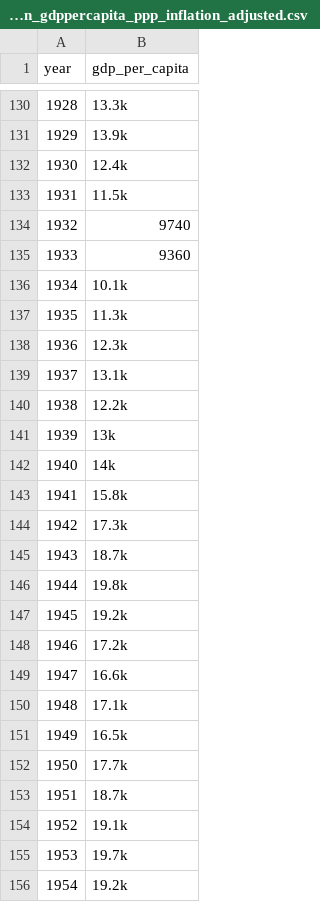
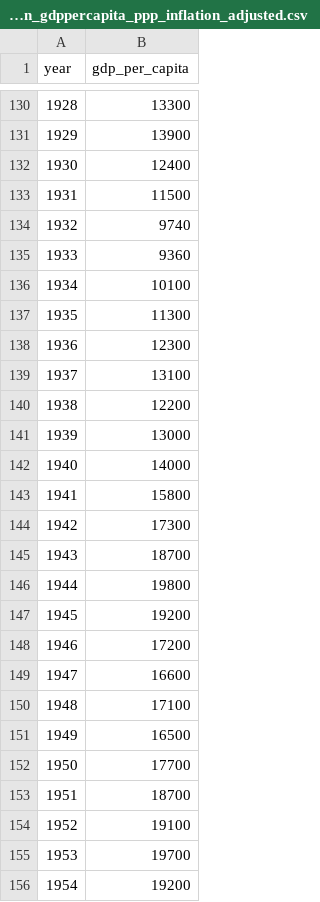
Before and after one commit to waleedev01/data.gdppercapita, a CSV file: income_per_person_gdppercapita_ppp_inflation_adjusted.csv, drawn as a sheet; only a part is shown, gaps mark what is left out; the diff covers the shown part only.

```diff
--- a/income_per_person_gdppercapita_ppp_inflation_adjusted.csv
+++ b/income_per_person_gdppercapita_ppp_inflation_adjusted.csv
@@ -130,27 +130,27 @@
-1928,13.3k
-1929,13.9k
-1930,12.4k
-1931,11.5k
+1928,13300
+1929,13900
+1930,12400
+1931,11500
 1932,9740
 1933,9360
-1934,10.1k
-1935,11.3k
-1936,12.3k
-1937,13.1k
-1938,12.2k
-1939,13k
-1940,14k
-1941,15.8k
-1942,17.3k
-1943,18.7k
-1944,19.8k
-1945,19.2k
-1946,17.2k
-1947,16.6k
-1948,17.1k
-1949,16.5k
-1950,17.7k
-1951,18.7k
-1952,19.1k
-1953,19.7k
-1954,19.2k
+1934,10100
+1935,11300
+1936,12300
+1937,13100
+1938,12200
+1939,13000
+1940,14000
+1941,15800
+1942,17300
+1943,18700
+1944,19800
+1945,19200
+1946,17200
+1947,16600
+1948,17100
+1949,16500
+1950,17700
+1951,18700
+1952,19100
+1953,19700
+1954,19200
```
Also changed, not shown: 123 edited cells elsewhere in this file.
